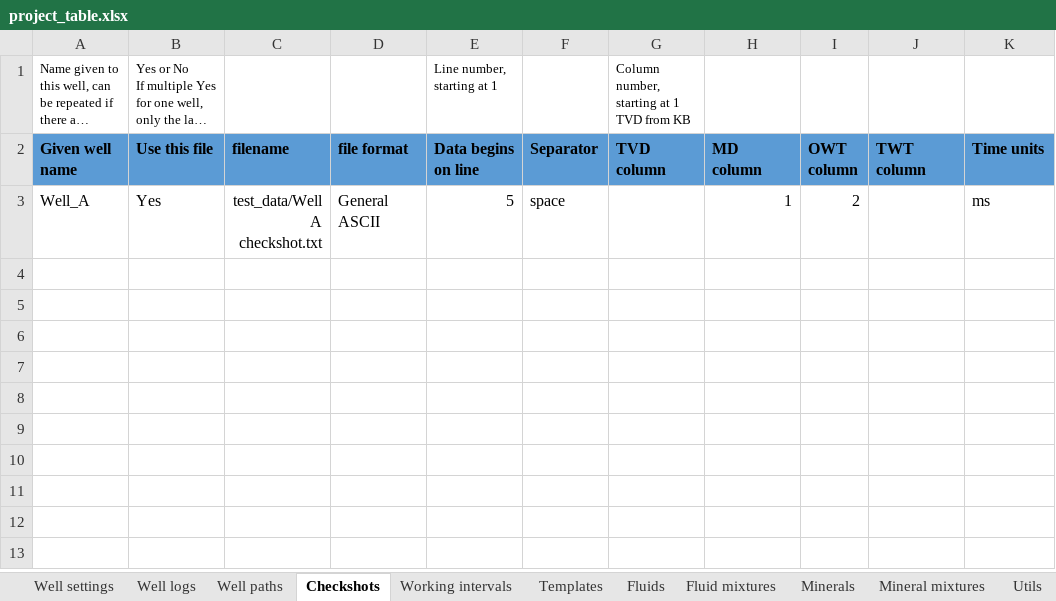
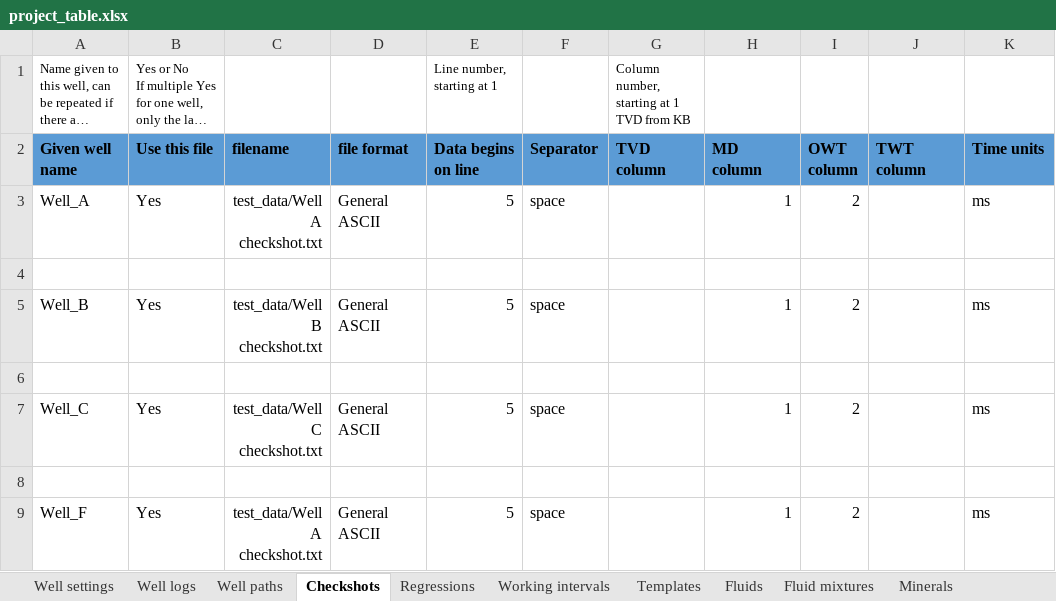
Before and after one commit to emblixt/blixt_rp, an Excel workbook: excels/project_table.xlsx, sheet Checkshots, drawn as a sheet; long unchanged cells end in …; values as stored, in another font and other column widths than the file's, no borders; conditional formats not drawn; the diff names each change by its address in the sheet, - before the commit and + after, or states it on an @@ line.

```diff
--- a/excels/project_table.xlsx (sheet Checkshots)
+++ b/excels/project_table.xlsx (sheet Checkshots)
+sheet tab: Regressions
+row 4: (empty)
+row 5: Well_B | Yes | test_data/Well B checkshot.txt | General ASCII | 5 | space |  | 1 | 2 |  | ms
+row 6: (empty)
+row 7: Well_C | Yes | test_data/Well C checkshot.txt | General ASCII | 5 | space |  | 1 | 2 |  | ms
+row 8: (empty)
+row 9: Well_F | Yes | test_data/Well A checkshot.txt | General ASCII | 5 | space |  | 1 | 2 |  | ms
```
Also changed, not shown: sheet Working intervals, sheet Templates, sheet Well paths, sheet Well logs, sheet Well settings, hidden cells, 21 other files.
